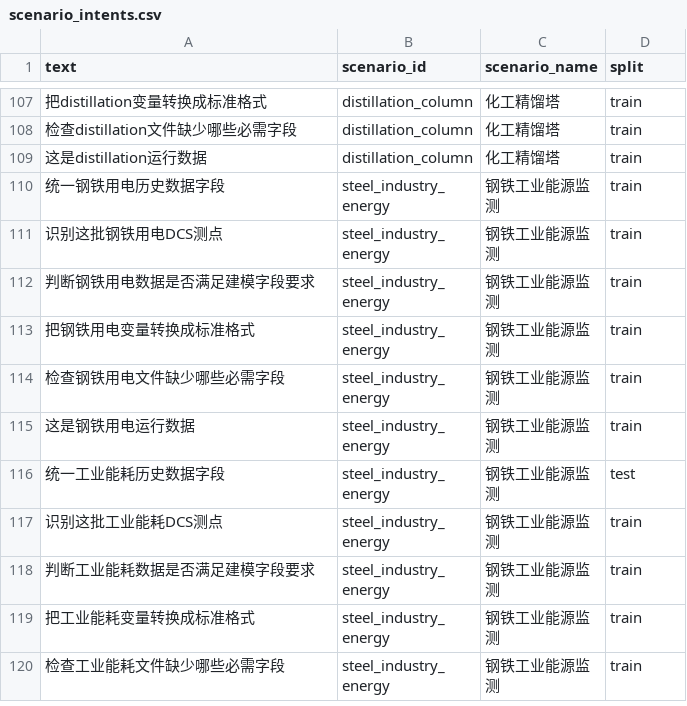
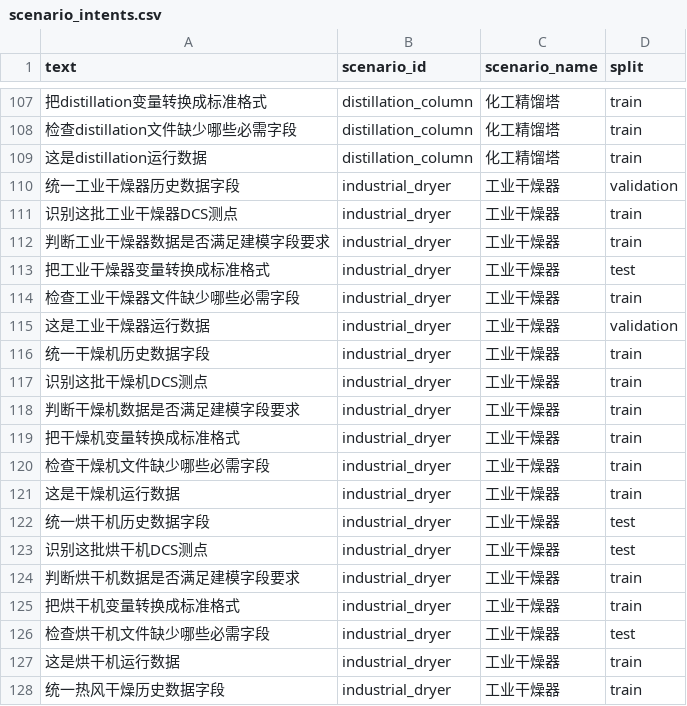
Before and after one commit to Estrella122/A14, a CSV file: integrations/standardization/training_data/scenario_intents.csv, drawn as a sheet; only a part is shown, gaps mark what is left out; the shorter side is filled out with more unchanged rows; the diff covers the shown part only.

Commit message:
Add industrial dryer MIMO scenario

```diff
--- a/integrations/standardization/training_data/scenario_intents.csv
+++ b/integrations/standardization/training_data/scenario_intents.csv
@@ -109 +109,20 @@
 这是distillation运行数据,distillation_column,化工精馏塔,train
+统一工业干燥器历史数据字段,industrial_dryer,工业干燥器,validation
+识别这批工业干燥器DCS测点,industrial_dryer,工业干燥器,train
+判断工业干燥器数据是否满足建模字段要求,industrial_dryer,工业干燥器,train
+把工业干燥器变量转换成标准格式,industrial_dryer,工业干燥器,test
+检查工业干燥器文件缺少哪些必需字段,industrial_dryer,工业干燥器,train
+这是工业干燥器运行数据,industrial_dryer,工业干燥器,validation
+统一干燥机历史数据字段,industrial_dryer,工业干燥器,train
+识别这批干燥机DCS测点,industrial_dryer,工业干燥器,train
+判断干燥机数据是否满足建模字段要求,industrial_dryer,工业干燥器,train
+把干燥机变量转换成标准格式,industrial_dryer,工业干燥器,train
+检查干燥机文件缺少哪些必需字段,industrial_dryer,工业干燥器,train
+这是干燥机运行数据,industrial_dryer,工业干燥器,train
+统一烘干机历史数据字段,industrial_dryer,工业干燥器,test
+识别这批烘干机DCS测点,industrial_dryer,工业干燥器,test
+判断烘干机数据是否满足建模字段要求,industrial_dryer,工业干燥器,train
+把烘干机变量转换成标准格式,industrial_dryer,工业干燥器,train
+检查烘干机文件缺少哪些必需字段,industrial_dryer,工业干燥器,test
+这是烘干机运行数据,industrial_dryer,工业干燥器,train
+统一热风干燥历史数据字段,industrial_dryer,工业干燥器,train
```
Also changed, not shown: 17 added rows elsewhere in this file, integrations/standardization/training_data/multi_scenario_dictionary.csv, 22 other files.
